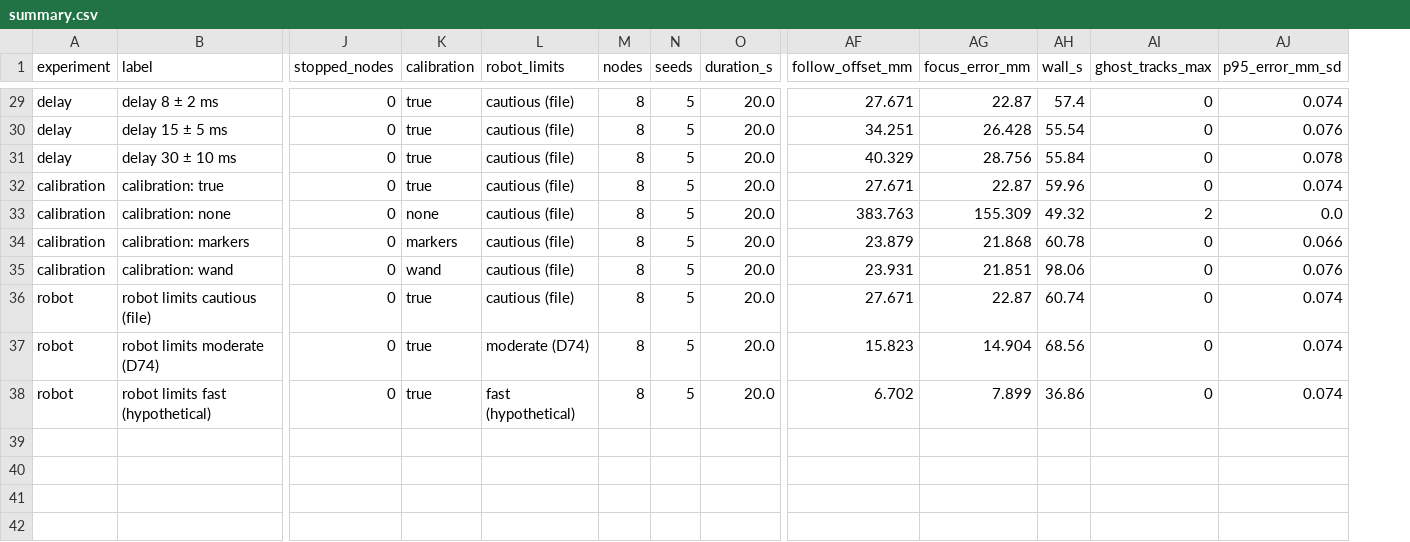
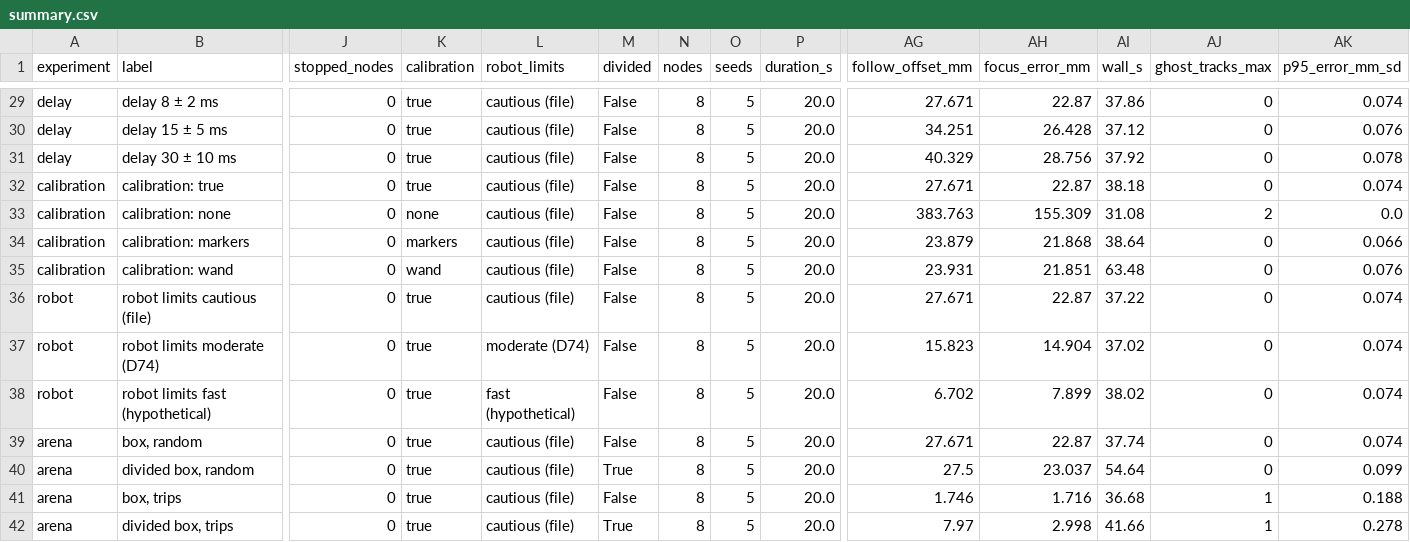
Before and after one commit to lukestark-glitch/whole-arena-bee-tracking, a CSV file: experiments/results/summary.csv, drawn as a sheet; only a part is shown, gaps mark what is left out; addresses are those after the commit; rows hold the shown columns only; the diff covers the shown part only; the diff names each change by its address in the sheet, - before the commit and + after, or states it on an @@ line.

```diff
--- a/experiments/results/summary.csv
+++ b/experiments/results/summary.csv
+column M (divided), rows 29-38: all False
-AI29 (wall_s): 57.4
+AI29 (wall_s): 37.86
-AI30 (wall_s): 55.54
+AI30 (wall_s): 37.12
-AI31 (wall_s): 55.84
+AI31 (wall_s): 37.92
-AI32 (wall_s): 59.96
+AI32 (wall_s): 38.18
-AI33 (wall_s): 49.32
+AI33 (wall_s): 31.08
-AI34 (wall_s): 60.78
+AI34 (wall_s): 38.64
-AI35 (wall_s): 98.06
+AI35 (wall_s): 63.48
-AI36 (wall_s): 60.74
+AI36 (wall_s): 37.22
-AI37 (wall_s): 68.56
+AI37 (wall_s): 37.02
-AI38 (wall_s): 36.86
+AI38 (wall_s): 38.02
+row 39: arena | box, random | 0 | true | cautious (file) | False | 8 | 5 | 20.0 | 27.671 | 22.87 | 37.74 | 0 | 0.074
+row 40: arena | divided box, random | 0 | true | cautious (file) | True | 8 | 5 | 20.0 | 27.5 | 23.037 | 54.64 | 0 | 0.099
+row 41: arena | box, trips | 0 | true | cautious (file) | False | 8 | 5 | 20.0 | 1.746 | 1.716 | 36.68 | 1 | 0.188
+row 42: arena | divided box, trips | 0 | true | cautious (file) | True | 8 | 5 | 20.0 | 7.97 | 2.998 | 41.66 | 1 | 0.278
```
Also changed, not shown: 27 edited cells elsewhere in this file, 27 other files.
